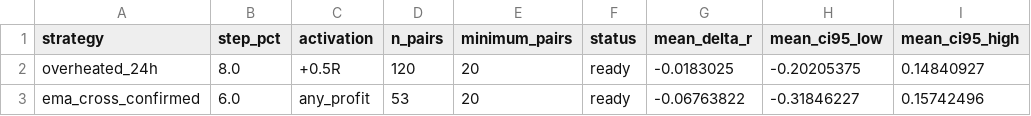
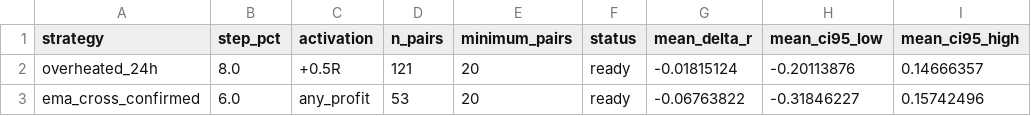
Before and after one commit to mamaligatudorjw-lang/Tv-bot, a CSV file: telegram-webhook-bot/outcome_trailing_shadow/paired_bootstrap.csv, drawn as a sheet; only a part is shown; the diff names each change by its address in the sheet, - before the commit and + after, or states it on an @@ line.

```diff
--- a/telegram-webhook-bot/outcome_trailing_shadow/paired_bootstrap.csv
+++ b/telegram-webhook-bot/outcome_trailing_shadow/paired_bootstrap.csv
-D2 (n_pairs): 120
+D2 (n_pairs): 121
-G2 (mean_delta_r): -0.0183025
+G2 (mean_delta_r): -0.01815124
-H2 (mean_ci95_low): -0.20205375
+H2 (mean_ci95_low): -0.20113876
-I2 (mean_ci95_high): 0.14840927
+I2 (mean_ci95_high): 0.14666357
```
Also changed, not shown: telegram-webhook-bot/outcome_trailing_shadow/forward_rows.csv, telegram-webhook-bot/outcome_trailing_shadow/forward_summary.csv, 7 other files.
